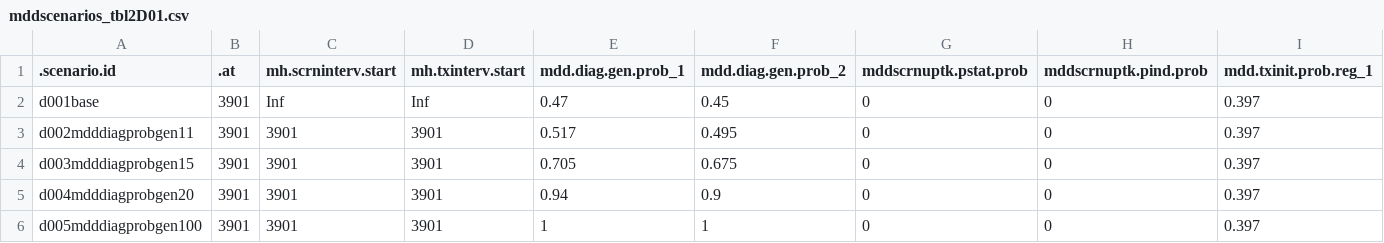
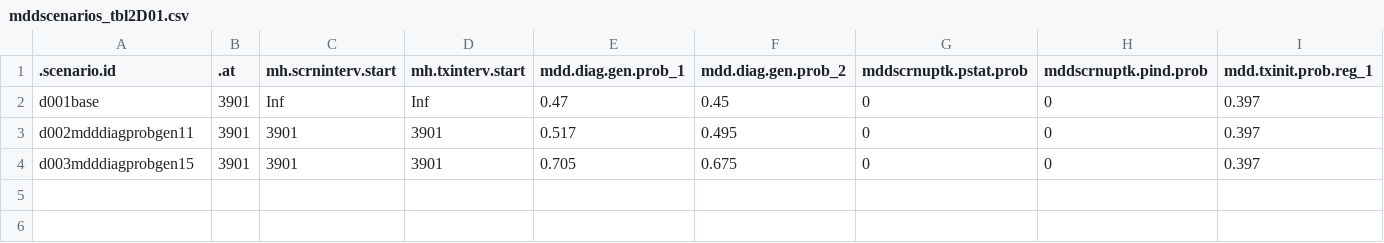
Before and after one commit to EpiModel/StigmaDepressionHIV, a CSV file: data/input/mddscenarios_tbl2D01.csv, drawn as a sheet; only a part is shown; rows hold the shown columns only; the diff names each change by its address in the sheet, - before the commit and + after, or states it on an @@ line.

Commit message:
Update mddscenarios_tbl2D01.csv

```diff
--- a/data/input/mddscenarios_tbl2D01.csv
+++ b/data/input/mddscenarios_tbl2D01.csv
-row 5: d004mdddiagprobgen20 | 3901 | 3901 | 3901 | 0.94 | 0.9 | 0 | 0 | 0.397
-row 6: d005mdddiagprobgen100 | 3901 | 3901 | 3901 | 1 | 1 | 0 | 0 | 0.397
```
